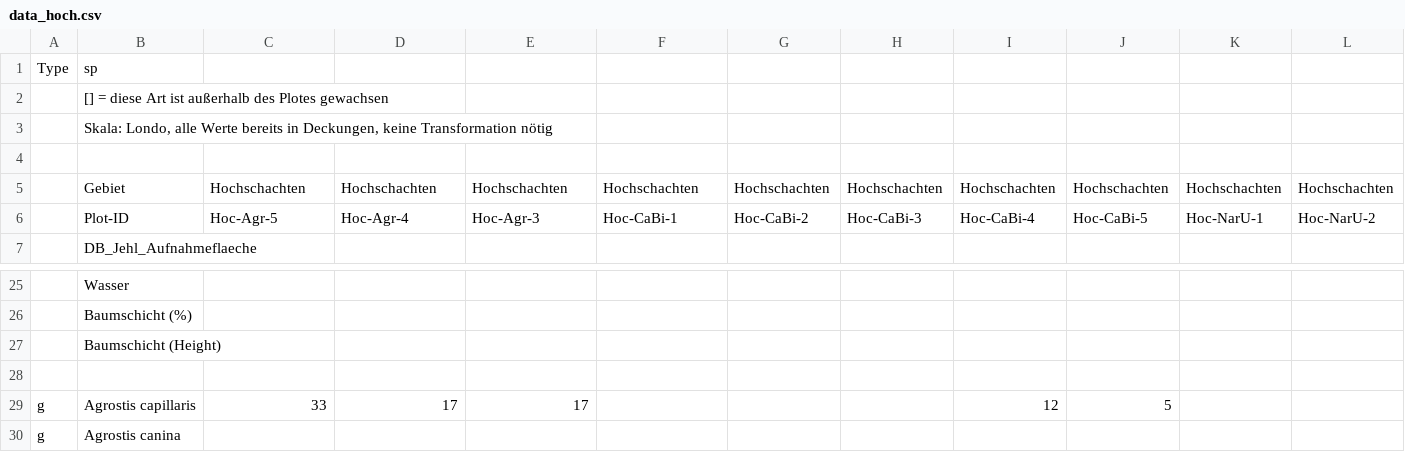
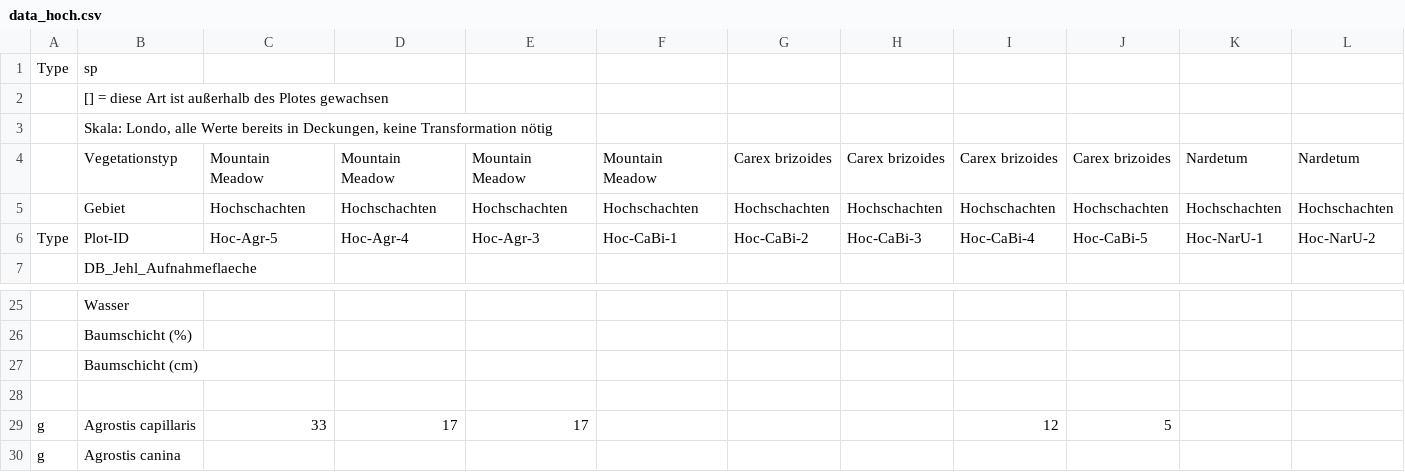
Before and after one commit to LeaOpitz/bachelor_diss, a CSV file: data/data_hoch.csv, drawn as a sheet; only a part is shown, gaps mark what is left out; rows hold the shown columns only; the diff names each change by its address in the sheet, - before the commit and + after, or states it on an @@ line.

```diff
--- a/data/data_hoch.csv
+++ b/data/data_hoch.csv
-row 4: (empty)
+row 4:  | Vegetationstyp | Mountain Meadow | Mountain Meadow | Mountain Meadow | Mountain Meadow | Carex brizoides | Carex brizoides | Carex brizoides | Carex brizoides | Nardetum | Nardetum
-A6: (empty)
+A6: Type
-B27: Baumschicht (Height)
+B27: Baumschicht (cm)
```
Also changed, not shown: data/data_ruc_brach.csv, data/data_ruc_weide.csv, 4 other files.
